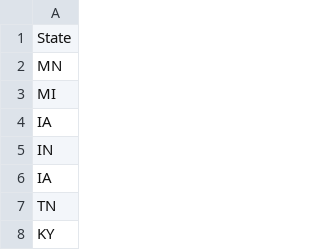
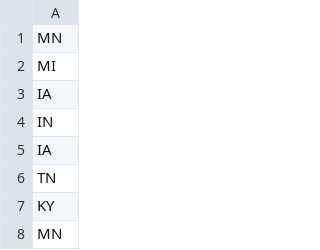
Before and after one commit to ahatch1490/WholeKitAndCaboodle, a CSV file: WholeKitAndCaboodle/WholeKitAndCaboodle/data/AbbStates.csv, drawn as a sheet; only a part is shown; the shorter side is filled out with more unchanged rows; the diff names each change by its address in the sheet, - before the commit and + after, or states it on an @@ line.

```diff
--- a/WholeKitAndCaboodle/WholeKitAndCaboodle/data/AbbStates.csv
+++ b/WholeKitAndCaboodle/WholeKitAndCaboodle/data/AbbStates.csv
-row 1: State
```
Also changed, not shown: 6 other files.
